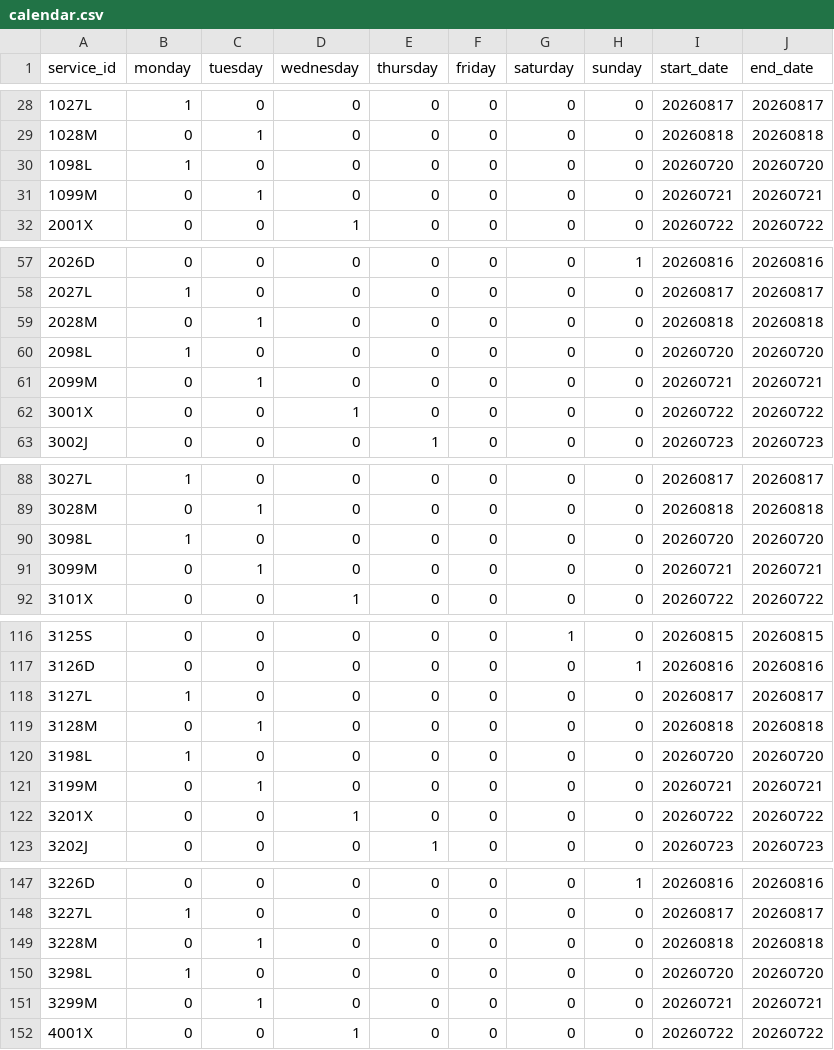
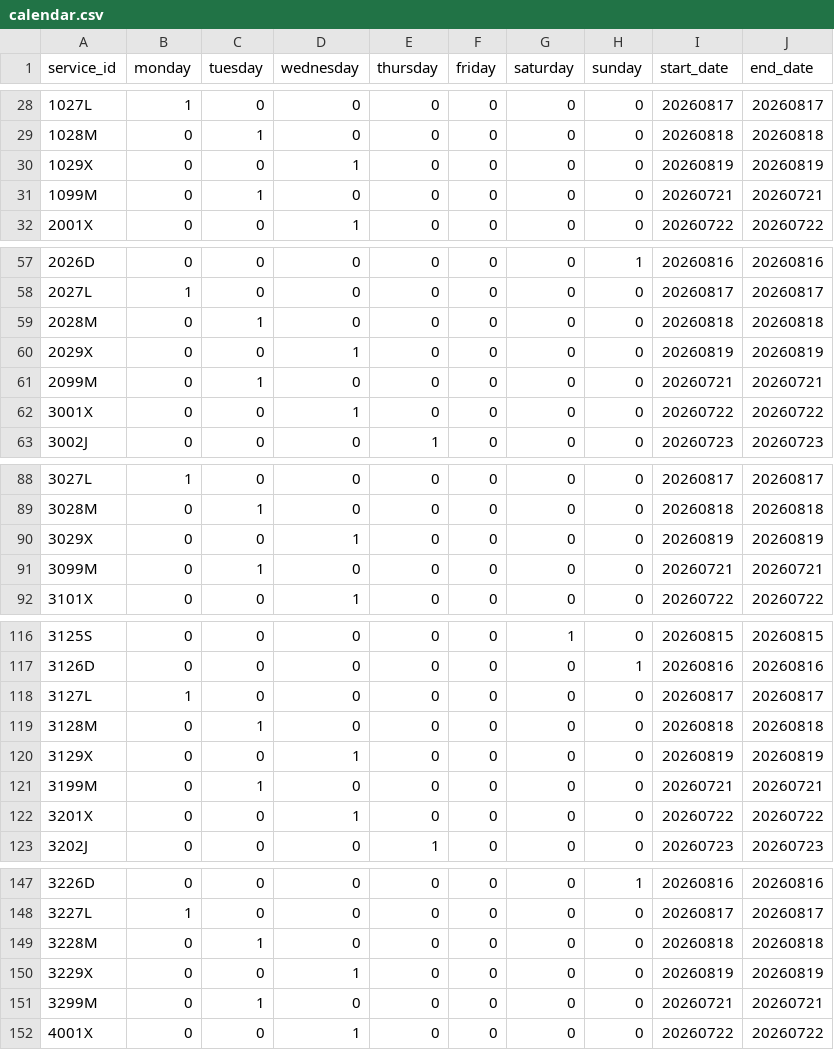
Before and after one commit to WireNext/cercaniasgtfs, a CSV file: data_csv/calendar.csv, drawn as a sheet; only a part is shown, gaps mark what is left out; the diff covers the shown part only.

```diff
--- a/data_csv/calendar.csv
+++ b/data_csv/calendar.csv
@@ -29,3 +29,3 @@ service_id,monday,tuesday,wednesday,thursday,friday,saturday,sunday,start_date,e
 1028M,0,1,0,0,0,0,0,20260818,20260818
-1098L,1,0,0,0,0,0,0,20260720,20260720
+1029X,0,0,1,0,0,0,0,20260819,20260819
 1099M,0,1,0,0,0,0,0,20260721,20260721
@@ -59,3 +59,3 @@ service_id,monday,tuesday,wednesday,thursday,friday,saturday,sunday,start_date,e
 2028M,0,1,0,0,0,0,0,20260818,20260818
-2098L,1,0,0,0,0,0,0,20260720,20260720
+2029X,0,0,1,0,0,0,0,20260819,20260819
 2099M,0,1,0,0,0,0,0,20260721,20260721
@@ -89,3 +89,3 @@ service_id,monday,tuesday,wednesday,thursday,friday,saturday,sunday,start_date,e
 3028M,0,1,0,0,0,0,0,20260818,20260818
-3098L,1,0,0,0,0,0,0,20260720,20260720
+3029X,0,0,1,0,0,0,0,20260819,20260819
 3099M,0,1,0,0,0,0,0,20260721,20260721
@@ -119,3 +119,3 @@ service_id,monday,tuesday,wednesday,thursday,friday,saturday,sunday,start_date,e
 3128M,0,1,0,0,0,0,0,20260818,20260818
-3198L,1,0,0,0,0,0,0,20260720,20260720
+3129X,0,0,1,0,0,0,0,20260819,20260819
 3199M,0,1,0,0,0,0,0,20260721,20260721
@@ -149,3 +149,3 @@ service_id,monday,tuesday,wednesday,thursday,friday,saturday,sunday,start_date,e
 3228M,0,1,0,0,0,0,0,20260818,20260818
-3298L,1,0,0,0,0,0,0,20260720,20260720
+3229X,0,0,1,0,0,0,0,20260819,20260819
 3299M,0,1,0,0,0,0,0,20260721,20260721
```
Also changed, not shown: 50 edited cells elsewhere in this file, 1 other file.
